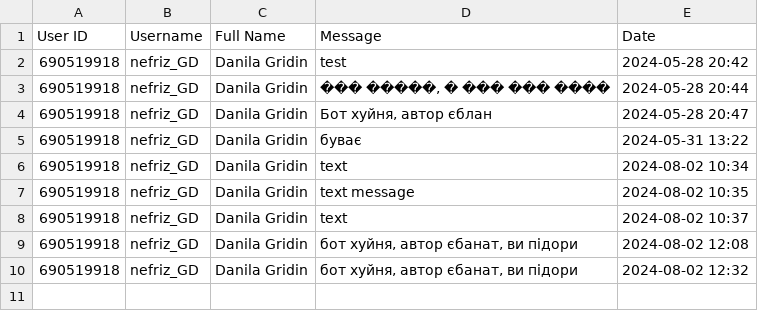
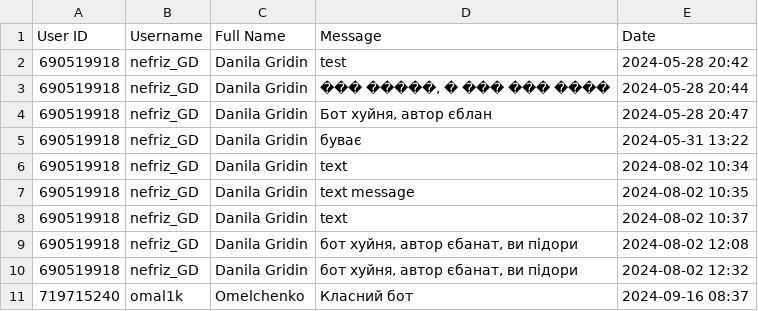
Before and after one commit to Nefriz/KSE-Gossip-Public, a CSV file: feedback-data.csv, drawn as a sheet; the diff names each change by its address in the sheet, - before the commit and + after, or states it on an @@ line.

```diff
--- a/feedback-data.csv
+++ b/feedback-data.csv
+row 11: 719715240 | omal1k | Omelchenko | Класний бот | 2024-09-16 08:37
```
Also changed, not shown: 2 other files.
